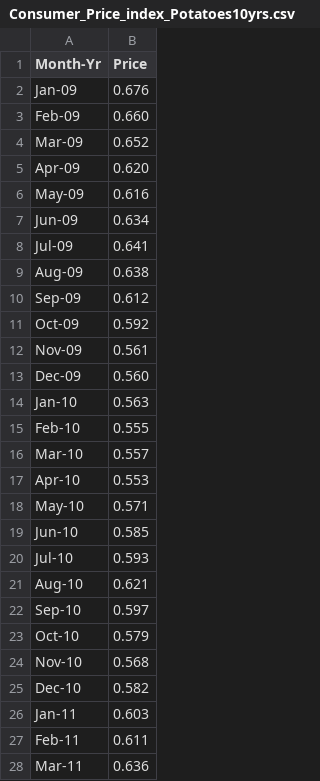
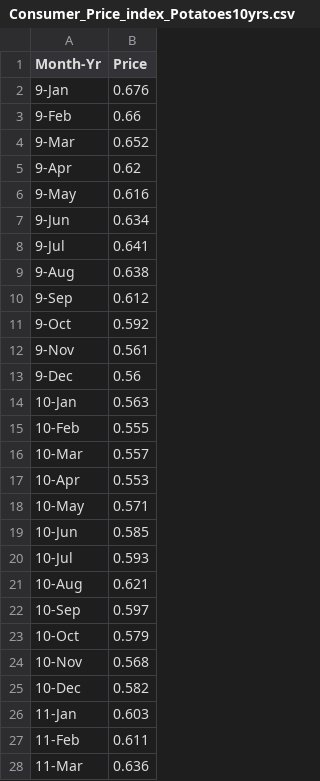
Before and after one commit to BJFarrington/ETL_Project, a CSV file: Consumer_Price_index_Potatoes10yrs.csv, drawn as a sheet; only a part is shown; the diff covers the shown part only.

```diff
--- a/Consumer_Price_index_Potatoes10yrs.csv
+++ b/Consumer_Price_index_Potatoes10yrs.csv
@@ -1,28 +1,28 @@
 Month-Yr,Price
-Jan-09,0.676
-Feb-09,0.660
-Mar-09,0.652
-Apr-09,0.620
-May-09,0.616
-Jun-09,0.634
-Jul-09,0.641
-Aug-09,0.638
-Sep-09,0.612
-Oct-09,0.592
-Nov-09,0.561
-Dec-09,0.560
-Jan-10,0.563
-Feb-10,0.555
-Mar-10,0.557
-Apr-10,0.553
-May-10,0.571
-Jun-10,0.585
-Jul-10,0.593
-Aug-10,0.621
-Sep-10,0.597
-Oct-10,0.579
-Nov-10,0.568
-Dec-10,0.582
-Jan-11,0.603
-Feb-11,0.611
-Mar-11,0.636
+9-Jan,0.676
+9-Feb,0.66
+9-Mar,0.652
+9-Apr,0.62
+9-May,0.616
+9-Jun,0.634
+9-Jul,0.641
+9-Aug,0.638
+9-Sep,0.612
+9-Oct,0.592
+9-Nov,0.561
+9-Dec,0.56
+10-Jan,0.563
+10-Feb,0.555
+10-Mar,0.557
+10-Apr,0.553
+10-May,0.571
+10-Jun,0.585
+10-Jul,0.593
+10-Aug,0.621
+10-Sep,0.597
+10-Oct,0.579
+10-Nov,0.568
+10-Dec,0.582
+11-Jan,0.603
+11-Feb,0.611
+11-Mar,0.636
```
Also changed, not shown: 99 edited cells elsewhere in this file, Price_inflation.csv, 3 other files.
